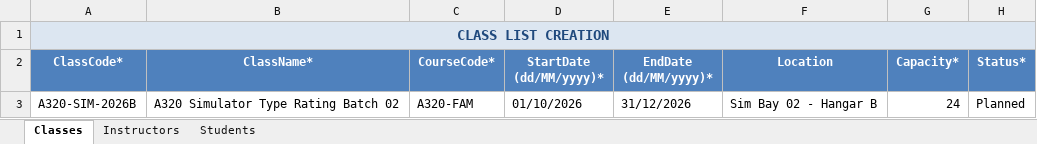
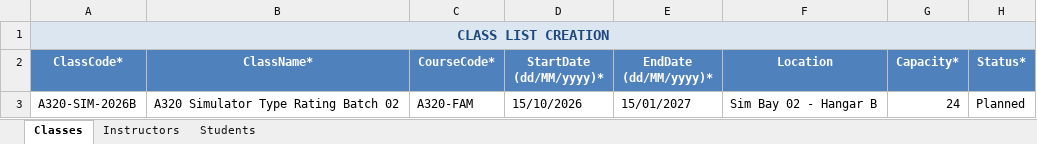
Before and after one commit to NhatTrieu24/ETR_Record_BE, an Excel workbook: Report/Demo_Bulk_Import_Classes_Roster.xlsx, sheet Classes, drawn as a sheet; values as stored, in another font and other column widths than the file's, no borders; the diff names each change by its address in the sheet, - before the commit and + after, or states it on an @@ line.

```diff
--- a/Report/Demo_Bulk_Import_Classes_Roster.xlsx (sheet Classes)
+++ b/Report/Demo_Bulk_Import_Classes_Roster.xlsx (sheet Classes)
-D3 (StartDate (dd/MM/yyyy)*): 01/10/2026
+D3 (StartDate (dd/MM/yyyy)*): 15/10/2026
-E3 (EndDate (dd/MM/yyyy)*): 31/12/2026
+E3 (EndDate (dd/MM/yyyy)*): 15/01/2027
```
Also changed, not shown: Report/Demo_Attendance_Import_Session.xlsx, 4 other files.
